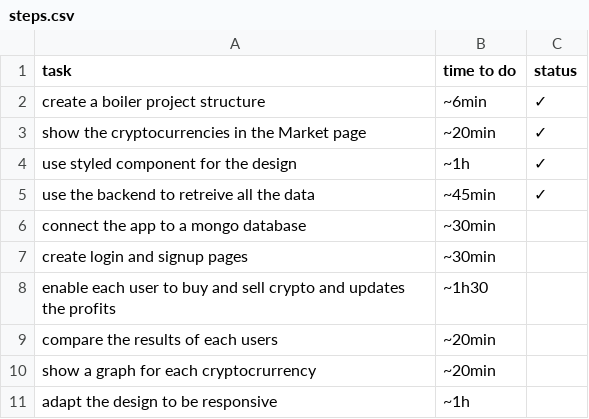
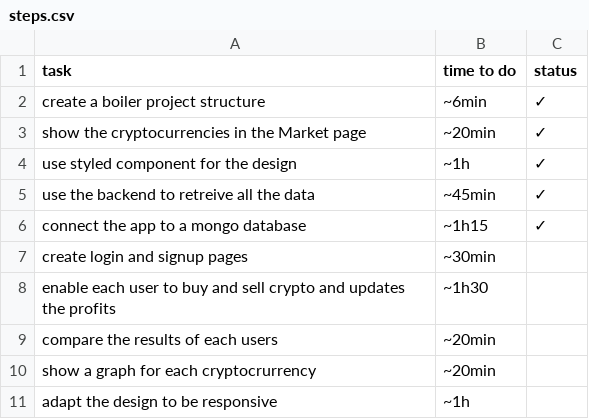
Before and after one commit to elie-atia/binance-web-app, a CSV file: steps.csv, drawn as a sheet.

```diff
--- a/steps.csv
+++ b/steps.csv
@@ -5,3 +5,3 @@
 "use the backend to retreive all the data", "~45min", "✓"
-"connect the app to a  mongo database", "~30min", ""
+"connect the app to a  mongo database", "~1h15", "✓"
 "create login and signup pages", "~30min", ""
```
Also changed, not shown: 3 other files.
